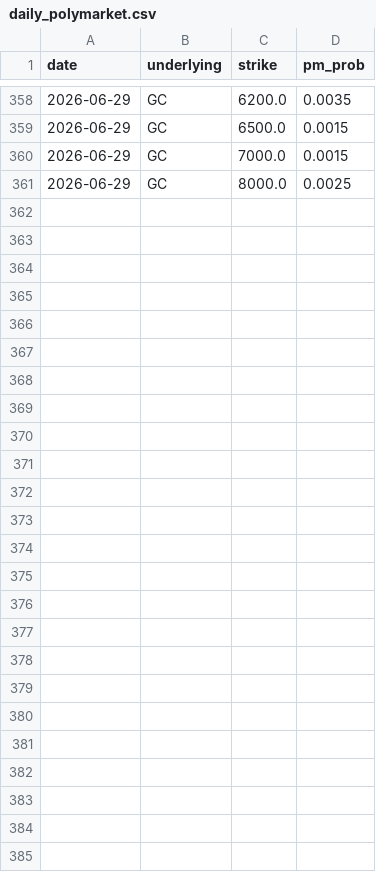
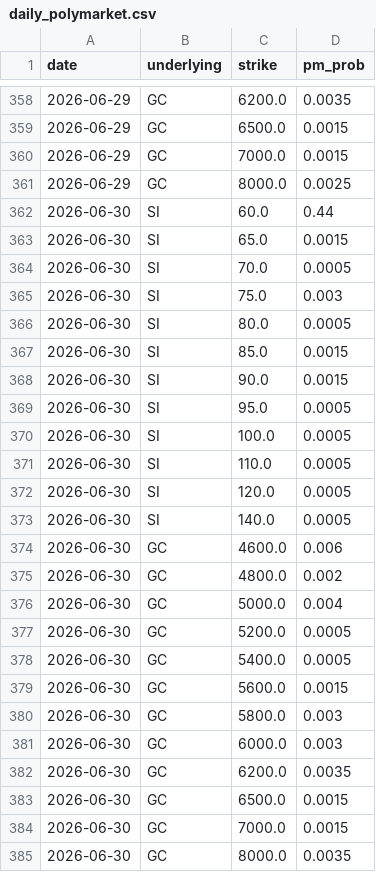
Before and after one commit to AidanCarp/polymarket-options-research, a CSV file: daily_polymarket.csv, drawn as a sheet; only a part is shown, gaps mark what is left out; the diff names each change by its address in the sheet, - before the commit and + after, or states it on an @@ line.

```diff
--- a/daily_polymarket.csv
+++ b/daily_polymarket.csv
+row 362: 2026-06-30 | SI | 60.0 | 0.44
+row 363: 2026-06-30 | SI | 65.0 | 0.0015
+row 364: 2026-06-30 | SI | 70.0 | 0.0005
+row 365: 2026-06-30 | SI | 75.0 | 0.003
+row 366: 2026-06-30 | SI | 80.0 | 0.0005
+row 367: 2026-06-30 | SI | 85.0 | 0.0015
+row 368: 2026-06-30 | SI | 90.0 | 0.0015
+row 369: 2026-06-30 | SI | 95.0 | 0.0005
+row 370: 2026-06-30 | SI | 100.0 | 0.0005
+row 371: 2026-06-30 | SI | 110.0 | 0.0005
+row 372: 2026-06-30 | SI | 120.0 | 0.0005
+row 373: 2026-06-30 | SI | 140.0 | 0.0005
+row 374: 2026-06-30 | GC | 4600.0 | 0.006
+row 375: 2026-06-30 | GC | 4800.0 | 0.002
+row 376: 2026-06-30 | GC | 5000.0 | 0.004
+row 377: 2026-06-30 | GC | 5200.0 | 0.0005
+row 378: 2026-06-30 | GC | 5400.0 | 0.0005
+row 379: 2026-06-30 | GC | 5600.0 | 0.0015
+row 380: 2026-06-30 | GC | 5800.0 | 0.003
+row 381: 2026-06-30 | GC | 6000.0 | 0.003
+row 382: 2026-06-30 | GC | 6200.0 | 0.0035
+row 383: 2026-06-30 | GC | 6500.0 | 0.0015
+row 384: 2026-06-30 | GC | 7000.0 | 0.0015
+row 385: 2026-06-30 | GC | 8000.0 | 0.0035
```
